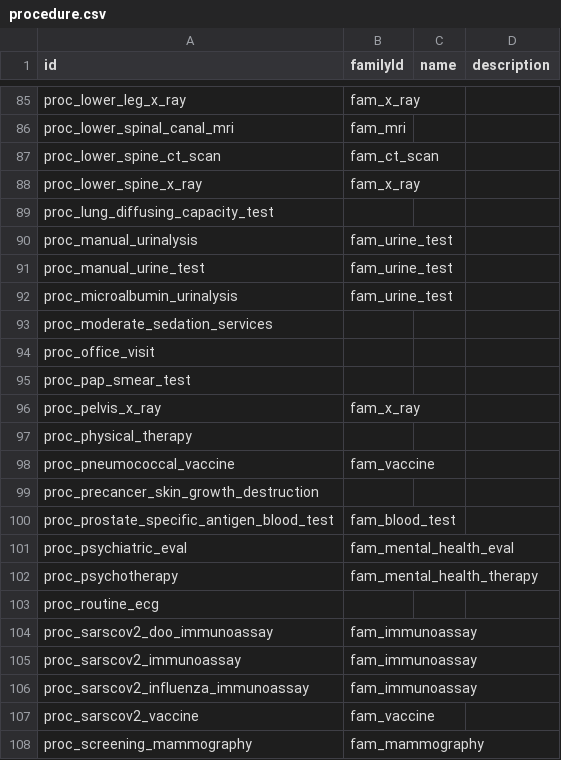
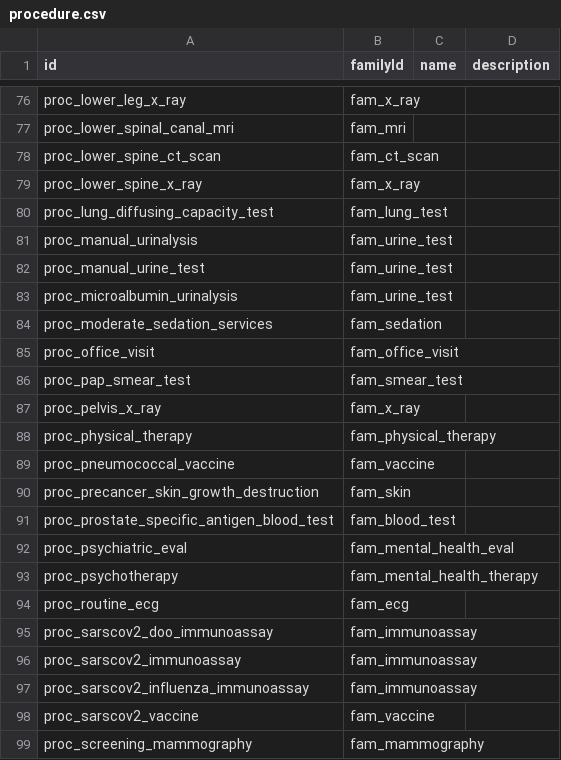
Before and after one commit to mariohealth/v0, a CSV file: seed_data/procedure.csv, drawn as a sheet; only a part is shown, gaps mark what is left out; the diff covers the shown part only.

```diff
--- a/seed_data/procedure.csv
+++ b/seed_data/procedure.csv
@@ -88,3 +79,3 @@ proc_lower_spine_ct_scan,fam_ct_scan,,
 proc_lower_spine_x_ray,fam_x_ray,,
-proc_lung_diffusing_capacity_test,,,
+proc_lung_diffusing_capacity_test,fam_lung_test,,
 proc_manual_urinalysis,fam_urine_test,,
@@ -92,9 +83,9 @@ proc_manual_urine_test,fam_urine_test,,
 proc_microalbumin_urinalysis,fam_urine_test,,
-proc_moderate_sedation_services,,,
-proc_office_visit,,,
-proc_pap_smear_test,,,
+proc_moderate_sedation_services,fam_sedation,,
+proc_office_visit,fam_office_visit,,
+proc_pap_smear_test,fam_smear_test,,
 proc_pelvis_x_ray,fam_x_ray,,
-proc_physical_therapy,,,
+proc_physical_therapy,fam_physical_therapy,,
 proc_pneumococcal_vaccine,fam_vaccine,,
-proc_precancer_skin_growth_destruction,,,
+proc_precancer_skin_growth_destruction,fam_skin,,
 proc_prostate_specific_antigen_blood_test,fam_blood_test,,
@@ -102,3 +93,3 @@ proc_psychiatric_eval,fam_mental_health_eval,,
 proc_psychotherapy,fam_mental_health_therapy,,
-proc_routine_ecg,,,
+proc_routine_ecg,fam_ecg,,
 proc_sarscov2_doo_immunoassay,fam_immunoassay,,
```
Also changed, not shown: 1 added row, 10 removed rows and 82 edited cells elsewhere in this file, seed_data/procedure_to_billing_codes_map.csv.
